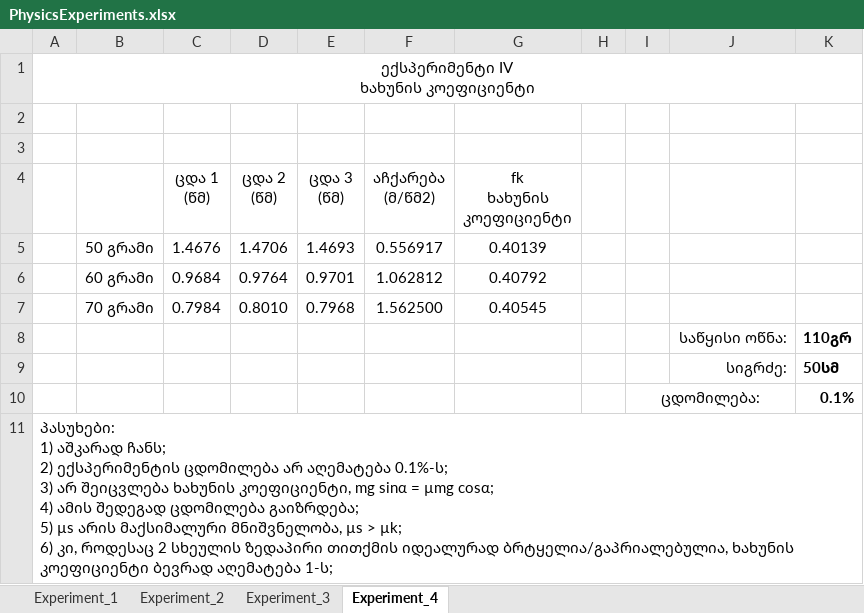
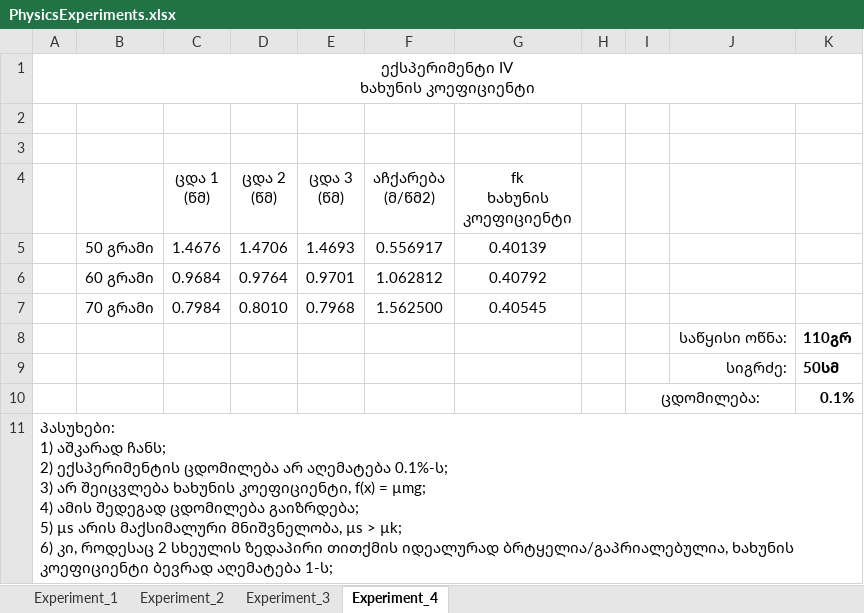
Before and after one commit to Saba-Kandashvili/PhysicsExperiments, an Excel workbook: PhysicsExperiments.xlsx, sheet Experiment_4, drawn as a sheet; values as stored, in another font and other column widths than the file's, no borders; charts and pictures not drawn; ↵ is a line break in a cell; the diff names each change by its address in the sheet, - before the commit and + after, or states it on an @@ line.

Commit message:
meotxe eqsperimenthsi mesame pasuxi shevasworet

```diff
--- a/PhysicsExperiments.xlsx (sheet Experiment_4)
+++ b/PhysicsExperiments.xlsx (sheet Experiment_4)
-A11: …ხახუნის კოეფიციენტი, mg sinα = µmg cosα; ↵ 4) ამის…
+A11: …ხახუნის კოეფიციენტი, f(x) = µmg; ↵ 4) ამის…
```
